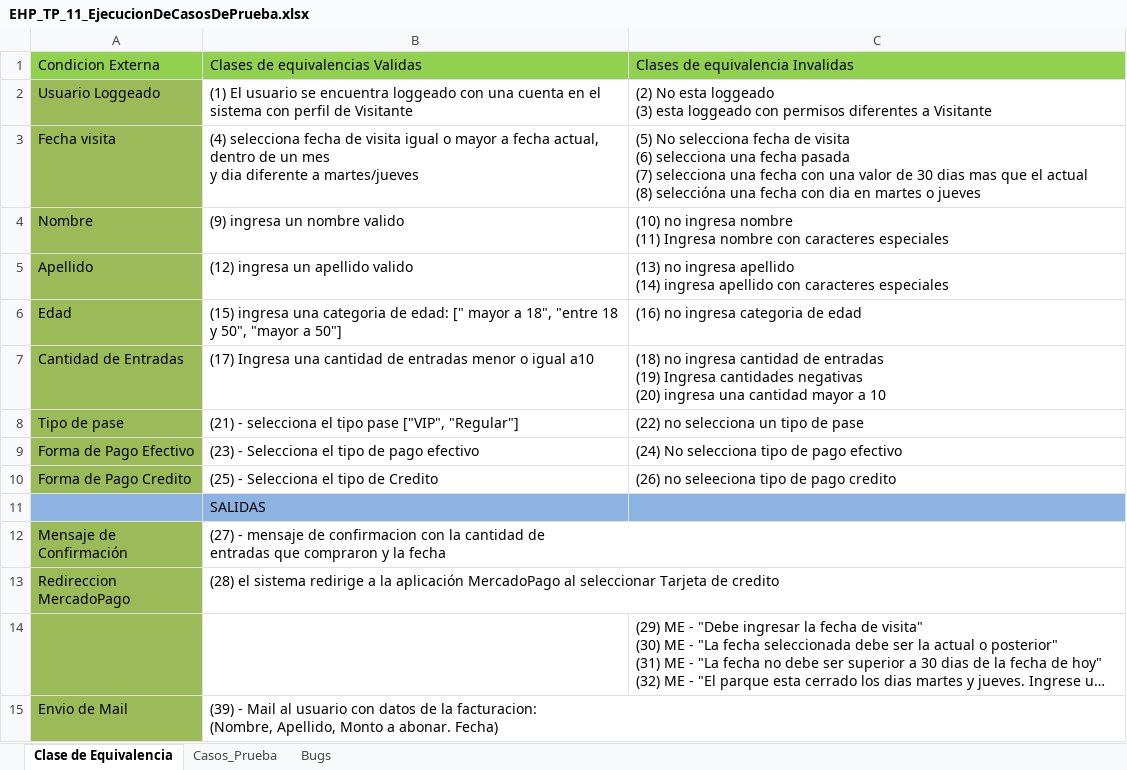
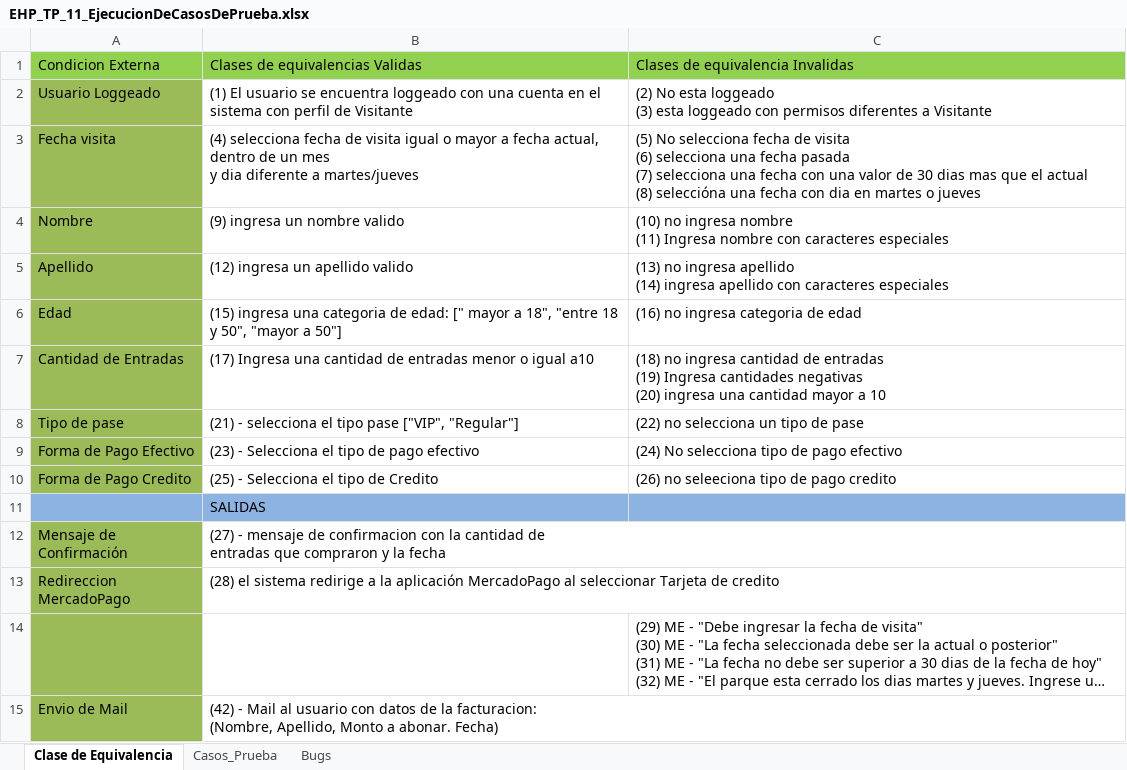
Before and after one commit to ginotombesi/Proyecto_EHP, an Excel workbook: EHP_TpDocumentacion/EHP_TP_11/EHP_TP_11_EjecucionDeCasosDePrueba.xlsx, sheet Clase de Equivalencia, drawn as a sheet; long unchanged cells end in …; values as stored, in another font and other column widths than the file's, no borders; the diff names each change by its address in the sheet, - before the commit and + after, or states it on an @@ line.

```diff
--- a/EHP_TpDocumentacion/EHP_TP_11/EHP_TP_11_EjecucionDeCasosDePrueba.xlsx (sheet Clase de Equivalencia)
+++ b/EHP_TpDocumentacion/EHP_TP_11/EHP_TP_11_EjecucionDeCasosDePrueba.xlsx (sheet Clase de Equivalencia)
-B15: (39) - Mail…
+B15: (42) - Mail…
```
Also changed, not shown: sheet Casos_Prueba, sheet Bugs, 1 other file.
